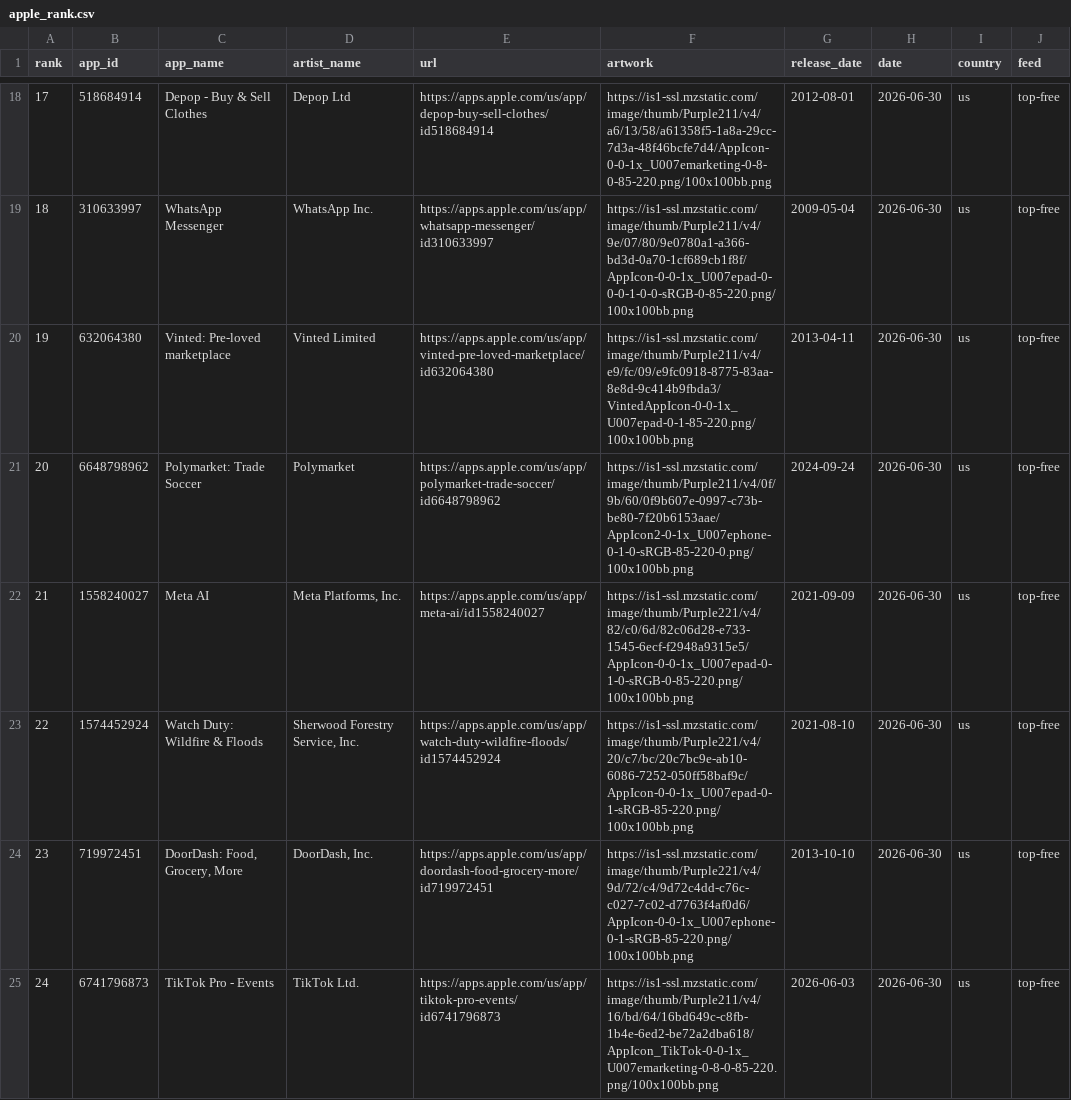
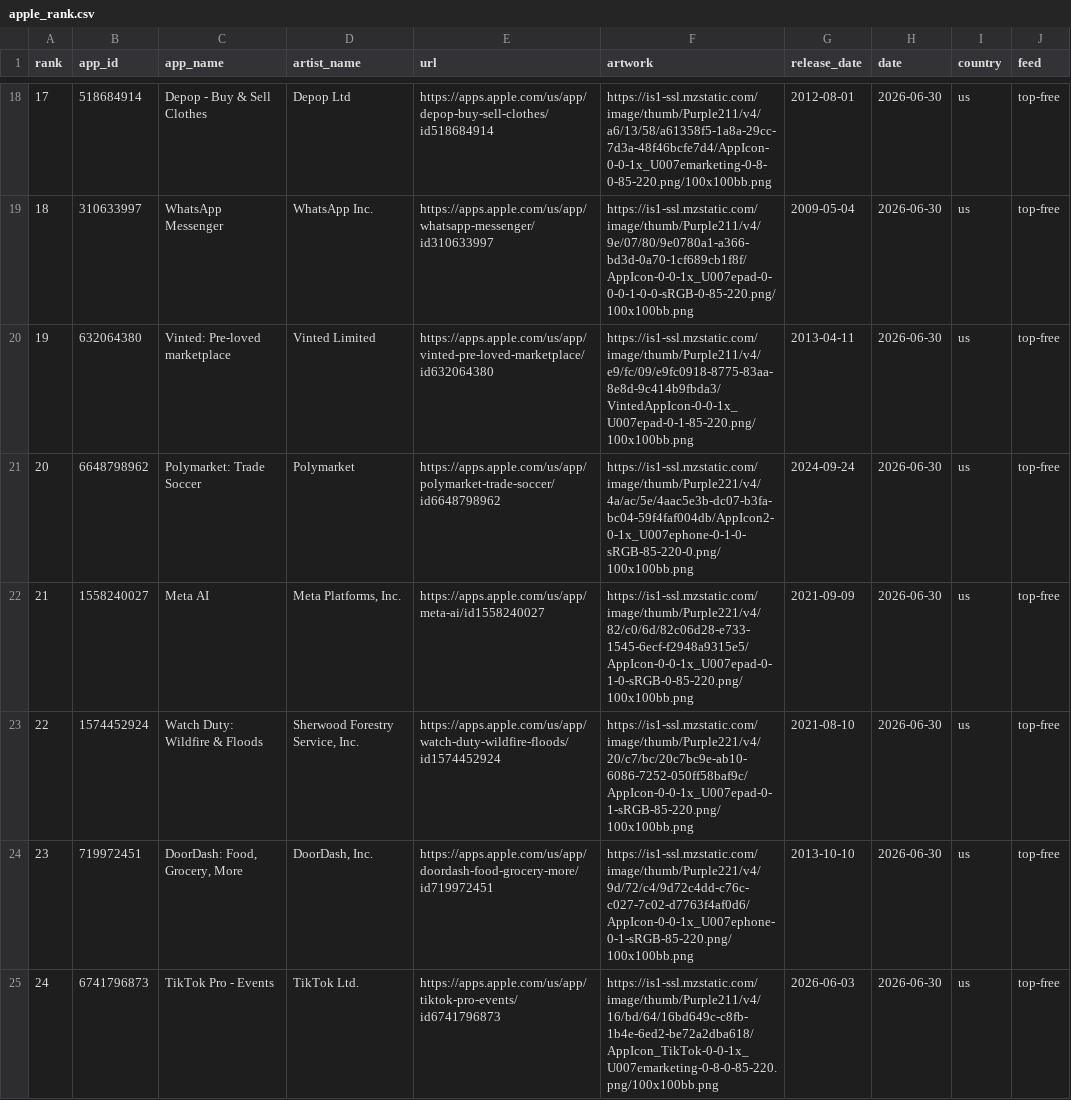
Before and after one commit to everydayplus1/iostrend, a CSV file: data/apple_rank.csv, drawn as a sheet; only a part is shown, gaps mark what is left out.

```diff
--- a/data/apple_rank.csv
+++ b/data/apple_rank.csv
@@ -20,3 +20,3 @@ rank,app_id,app_name,artist_name,url,artwork,release_date,date,country,feed
 19,632064380,Vinted: Pre-loved marketplace,Vinted Limited,https://apps.apple.com/us/app/vinted-pre-loved-marketplace/id632064380,https://is1-ssl.mzstatic.com/image/thumb/Purple211/v4/e9/fc/09/e9fc0918-8775-83aa-8e8d-9c414b9fbda3/VintedAppIcon-0-0-1x_U007epad-0-1-85-220.png/100x100bb.png,2013-04-11,2026-06-30,us,top-free
-20,6648798962,Polymarket: Trade Soccer,Polymarket,https://apps.apple.com/us/app/polymarket-trade-soccer/id6648798962,https://is1-ssl.mzstatic.com/image/thumb/Purple211/v4/0f/9b/60/0f9b607e-0997-c73b-be80-7f20b6153aae/AppIcon2-0-1x_U007ephone-0-1-0-sRGB-85-220-0.png/100x100bb.png,2024-09-24,2026-06-30,us,top-free
+20,6648798962,Polymarket: Trade Soccer,Polymarket,https://apps.apple.com/us/app/polymarket-trade-soccer/id6648798962,https://is1-ssl.mzstatic.com/image/thumb/Purple221/v4/4a/ac/5e/4aac5e3b-dc07-b3fa-bc04-59f4faf004db/AppIcon2-0-1x_U007ephone-0-1-0-sRGB-85-220-0.png/100x100bb.png,2024-09-24,2026-06-30,us,top-free
 21,1558240027,Meta AI,"Meta Platforms, Inc.",https://apps.apple.com/us/app/meta-ai/id1558240027,https://is1-ssl.mzstatic.com/image/thumb/Purple221/v4/82/c0/6d/82c06d28-e733-1545-6ecf-f2948a9315e5/AppIcon-0-0-1x_U007epad-0-1-0-sRGB-0-85-220.png/100x100bb.png,2021-09-09,2026-06-30,us,top-free
```
Also changed, not shown: data/app_meta.csv, 2 other files.
